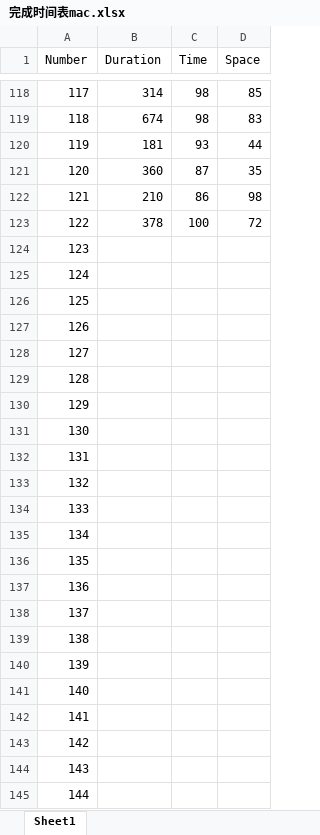
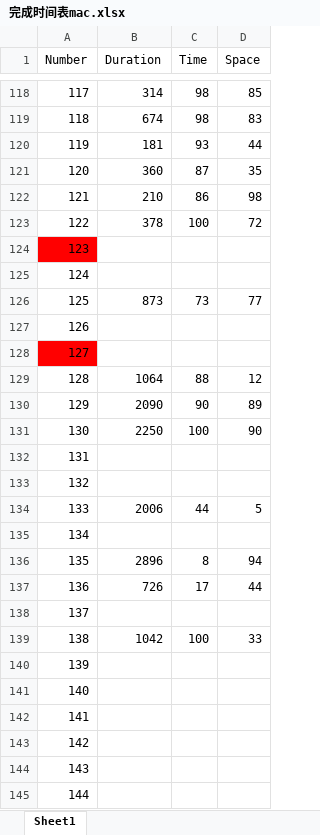
Before and after one commit to k8godzilla/-Leetcode, an Excel workbook: 1-100/完成时间表mac.xlsx, sheet Sheet1, drawn as a sheet; only a part is shown, gaps mark what is left out; values as stored, in another font and other column widths than the file's, no borders; the diff names each change by its address in the sheet, - before the commit and + after, or states it on an @@ line.

```diff
--- a/1-100/完成时间表mac.xlsx (sheet Sheet1)
+++ b/1-100/完成时间表mac.xlsx (sheet Sheet1)
-A124 fill: none
+A124 fill: #FF0000
-B126 (Duration): (empty)
+B126 (Duration): 873
-C126 (Time): (empty)
+C126 (Time): 73
-D126 (Space): (empty)
+D126 (Space): 77
-A128 fill: none
+A128 fill: #FF0000
-B129 (Duration): (empty)
+B129 (Duration): 1064
-C129 (Time): (empty)
+C129 (Time): 88
-D129 (Space): (empty)
+D129 (Space): 12
-B130 (Duration): (empty)
+B130 (Duration): 2090
-C130 (Time): (empty)
+C130 (Time): 90
-D130 (Space): (empty)
+D130 (Space): 89
-B131 (Duration): (empty)
+B131 (Duration): 2250
-C131 (Time): (empty)
+C131 (Time): 100
-D131 (Space): (empty)
+D131 (Space): 90
-B134 (Duration): (empty)
+B134 (Duration): 2006
-C134 (Time): (empty)
+C134 (Time): 44
-D134 (Space): (empty)
+D134 (Space): 5
-B136 (Duration): (empty)
+B136 (Duration): 2896
-C136 (Time): (empty)
+C136 (Time): 8
-D136 (Space): (empty)
+D136 (Space): 94
-B137 (Duration): (empty)
+B137 (Duration): 726
-C137 (Time): (empty)
+C137 (Time): 17
-D137 (Space): (empty)
+D137 (Space): 44
-B139 (Duration): (empty)
+B139 (Duration): 1042
-C139 (Time): (empty)
+C139 (Time): 100
-D139 (Space): (empty)
+D139 (Space): 33
```
Also changed, not shown: 11 other files.
